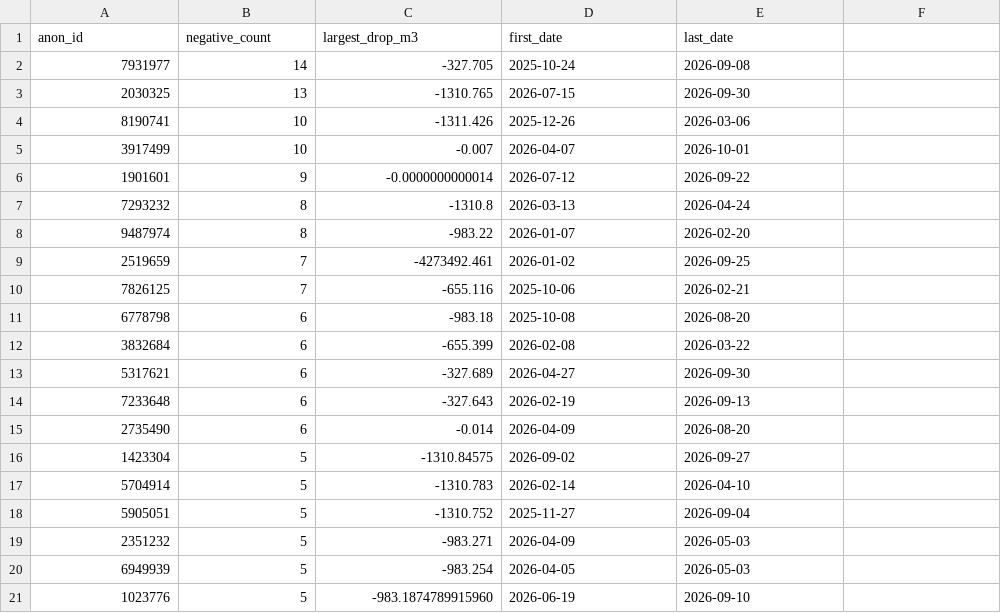
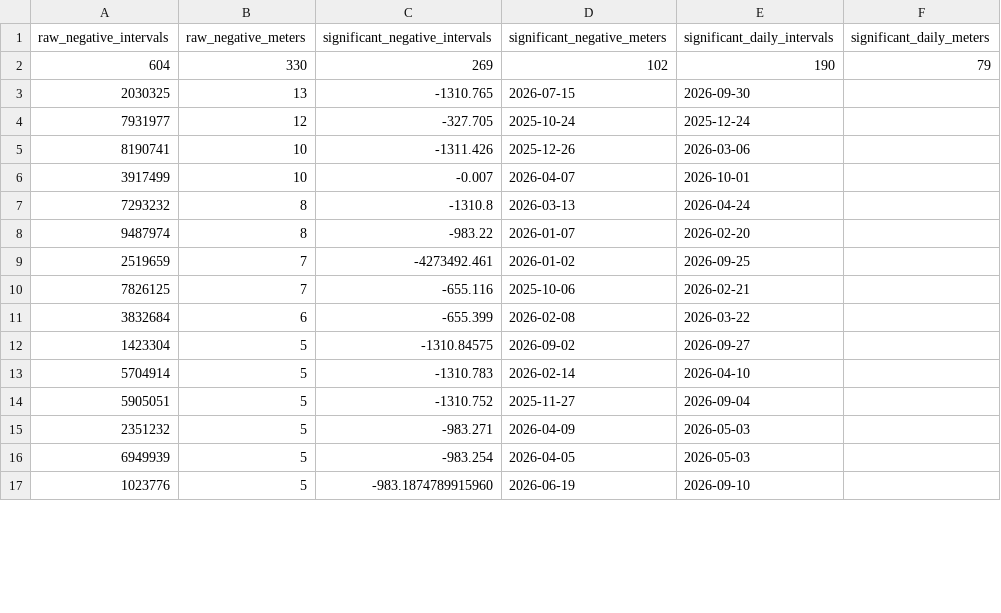
Before and after one commit to bakenty/vaviot-water-anomaly-analysis, a CSV file: results/01_negative_consumption_output.csv, drawn as a sheet; only a part is shown; the diff covers the shown part only.

```diff
--- a/results/01_negative_consumption_output.csv
+++ b/results/01_negative_consumption_output.csv
@@ -1,7 +1,7 @@
-"anon_id","negative_count","largest_drop_m3","first_date","last_date"
-"7931977",14,-327.705,2025-10-24,2026-09-08
+"raw_negative_intervals","raw_negative_meters","significant_negative_intervals","significant_negative_meters","significant_daily_intervals","significant_daily_meters"
+604,330,269,102,190,79
 "2030325",13,-1310.765,2026-07-15,2026-09-30
+"7931977",12,-327.705,2025-10-24,2025-12-24
 "8190741",10,-1311.426,2025-12-26,2026-03-06
 "3917499",10,-0.007,2026-04-07,2026-10-01
-"1901601",9,-0.0000000000014,2026-07-12,2026-09-22
 "7293232",8,-1310.8,2026-03-13,2026-04-24
@@ -10,7 +10,3 @@
 "7826125",7,-655.116,2025-10-06,2026-02-21
-"6778798",6,-983.18,2025-10-08,2026-08-20
 "3832684",6,-655.399,2026-02-08,2026-03-22
-"5317621",6,-327.689,2026-04-27,2026-09-30
-"7233648",6,-327.643,2026-02-19,2026-09-13
-"2735490",6,-0.014,2026-04-09,2026-08-20
 "1423304",5,-1310.84575,2026-09-02,2026-09-27
```
Also changed, not shown: 12 added rows elsewhere in this file, results/08_additional_findings_3.csv, 3 other files.
